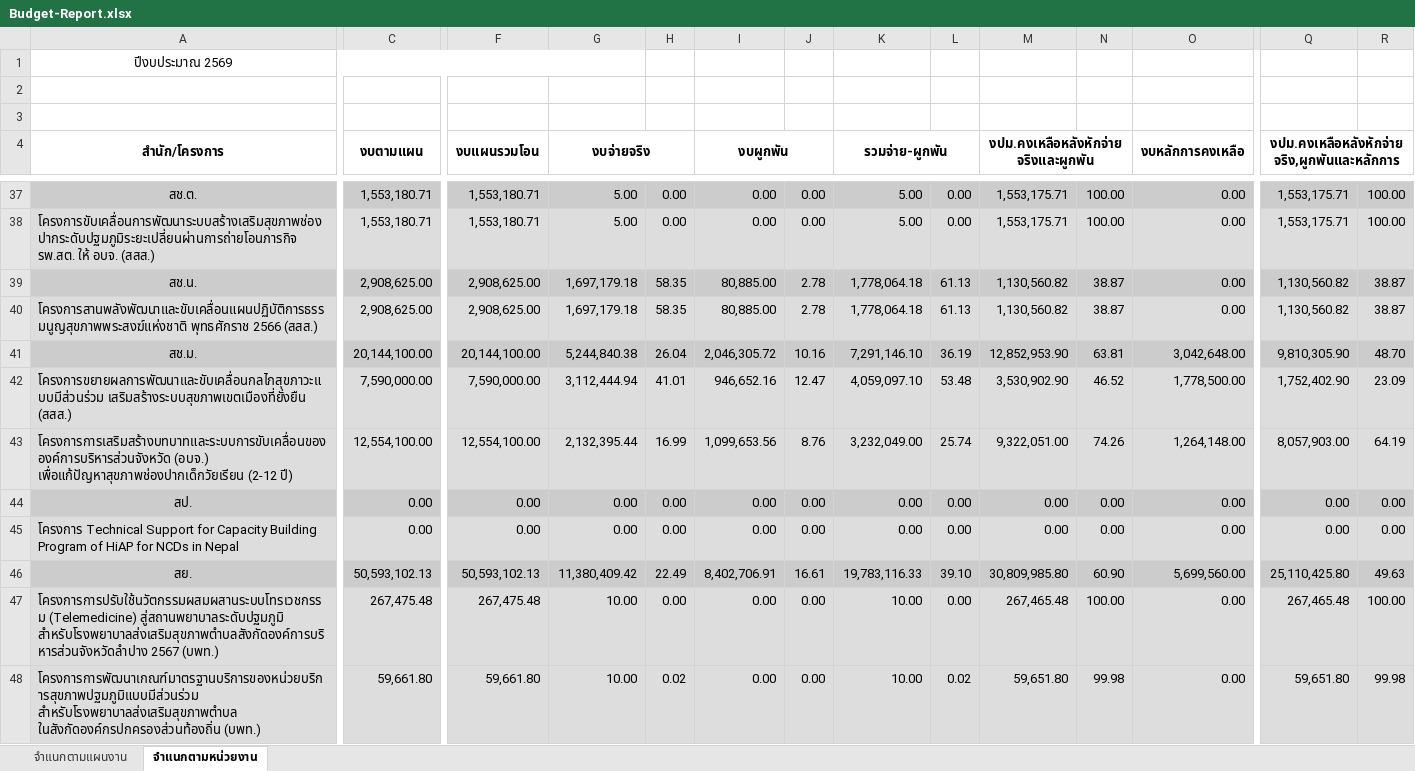
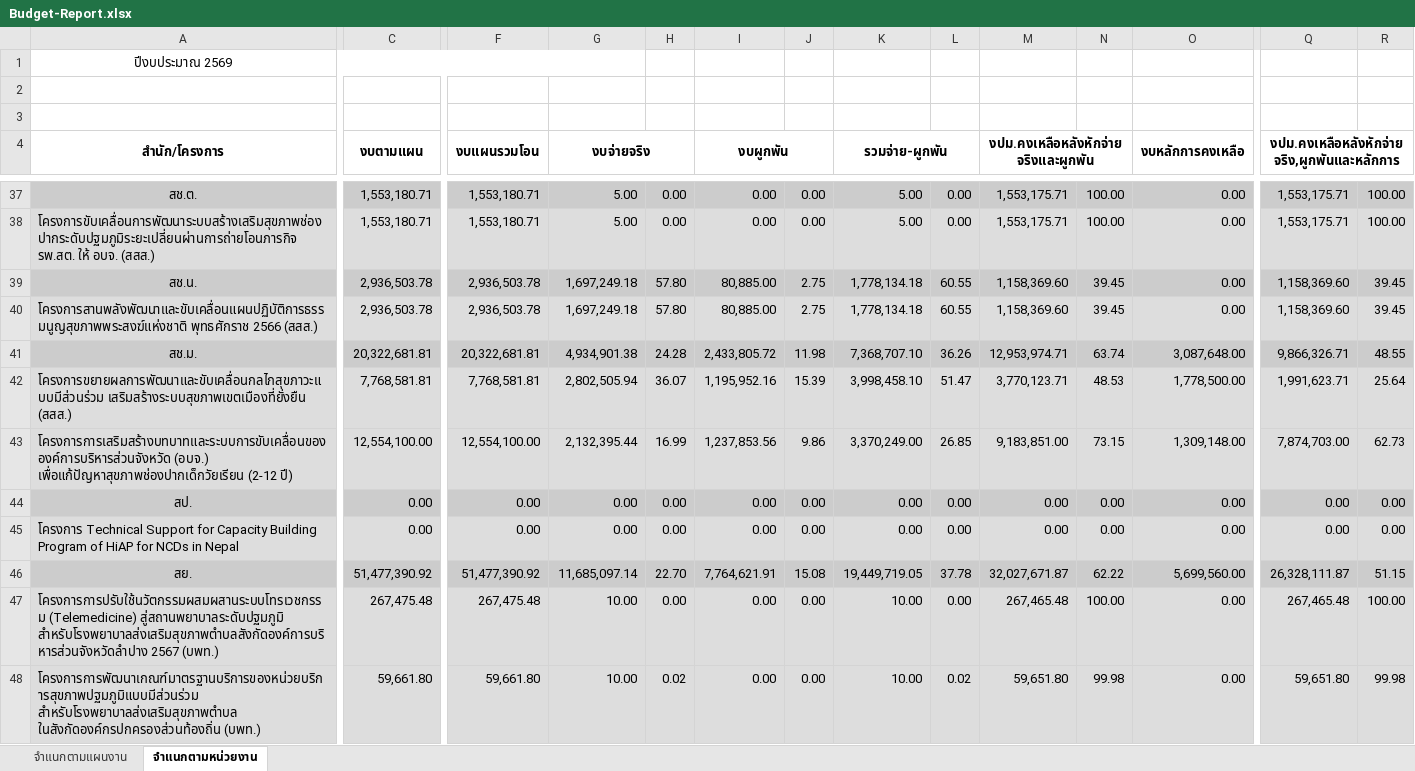
Before and after one commit to nhco101/budgetreport, an Excel workbook: Budget-Report.xlsx, sheet จำแนกตามหน่วยงาน, drawn as a sheet; only a part is shown, gaps mark what is left out; values as stored, in another font and other column widths than the file's, no borders; removed rows and columns are numbered as before the commit, all else as after; rows hold the shown columns only; the diff covers the shown part only; the diff names each change by its address in the sheet, - before the commit and + after, or states it on an @@ line.

```diff
--- a/Budget-Report.xlsx (sheet จำแนกตามหน่วยงาน)
+++ b/Budget-Report.xlsx (sheet จำแนกตามหน่วยงาน)
-C39:C40 (งบตามแผน): 2,908,625.00
+C39:C40 (งบตามแผน): 2,936,503.78
-F39:F40 (งบแผนรวมโอน): 2,908,625.00
+F39:F40 (งบแผนรวมโอน): 2,936,503.78
-G39:G40 (งบจ่ายจริง): 1,697,179.18
+G39:G40 (งบจ่ายจริง): 1,697,249.18
-H39:H40: 58.35
+H39:H40: 57.80
-J39:J40: 2.78
+J39:J40: 2.75
-K39:K40 (รวมจ่าย-ผูกพัน): 1,778,064.18
+K39:K40 (รวมจ่าย-ผูกพัน): 1,778,134.18
-L39:L40: 61.13
+L39:L40: 60.55
-M39:M40: 1,130,560.82
+M39:M40: 1,158,369.60
-N39:N40: 38.87
+N39:N40: 39.45
-Q39:Q40: 1,130,560.82
+Q39:Q40: 1,158,369.60
-R39:R40: 38.87
+R39:R40: 39.45
-row 41: สช.ม. | 20,144,100.00 | 20,144,100.00 | 5,244,840.38 | 26.04 | 2,046,305.72 | 10.16 | 7,291,146.10 | 36.19 | 12,852,953.90 | 63.81 | 3,042,648.00 | 9,810,305.90 | 48.70
-row 42: โครงการขยายผลการพัฒนาและขับเคลื่อนกลไกสุขภาวะแบบมีส่วนร่วม เสริมสร้างระบบสุขภาพเขตเมืองที่ยั่งยืน (สสส.) | 7,590,000.00 | 7,590,000.00 | 3,112,444.94 | 41.01 | 946,652.16 | 12.47 | 4,059,097.10 | 53.48 | 3,530,902.90 | 46.52 | 1,778,500.00 | 1,752,402.90 | 23.09
+row 41: สช.ม. | 20,322,681.81 | 20,322,681.81 | 4,934,901.38 | 24.28 | 2,433,805.72 | 11.98 | 7,368,707.10 | 36.26 | 12,953,974.71 | 63.74 | 3,087,648.00 | 9,866,326.71 | 48.55
+row 42: โครงการขยายผลการพัฒนาและขับเคลื่อนกลไกสุขภาวะแบบมีส่วนร่วม เสริมสร้างระบบสุขภาพเขตเมืองที่ยั่งยืน (สสส.) | 7,768,581.81 | 7,768,581.81 | 2,802,505.94 | 36.07 | 1,195,952.16 | 15.39 | 3,998,458.10 | 51.47 | 3,770,123.71 | 48.53 | 1,778,500.00 | 1,991,623.71 | 25.64
-I43 (งบผูกพัน): 1,099,653.56
+I43 (งบผูกพัน): 1,237,853.56
-J43: 8.76
+J43: 9.86
-K43 (รวมจ่าย-ผูกพัน): 3,232,049.00
+K43 (รวมจ่าย-ผูกพัน): 3,370,249.00
-L43: 25.74
+L43: 26.85
-M43: 9,322,051.00
+M43: 9,183,851.00
-N43: 74.26
+N43: 73.15
-O43 (งบหลักการคงเหลือ): 1,264,148.00
+O43 (งบหลักการคงเหลือ): 1,309,148.00
-Q43: 8,057,903.00
+Q43: 7,874,703.00
-R43: 64.19
+R43: 62.73
-row 46: สย. | 50,593,102.13 | 50,593,102.13 | 11,380,409.42 | 22.49 | 8,402,706.91 | 16.61 | 19,783,116.33 | 39.10 | 30,809,985.80 | 60.90 | 5,699,560.00 | 25,110,425.80 | 49.63
+row 46: สย. | 51,477,390.92 | 51,477,390.92 | 11,685,097.14 | 22.70 | 7,764,621.91 | 15.08 | 19,449,719.05 | 37.78 | 32,027,671.87 | 62.22 | 5,699,560.00 | 26,328,111.87 | 51.15
```
Also changed, not shown: 24 added rows, 24 removed rows and 225 edited cells elsewhere in this sheet, sheet จำแนกตามแผนงาน, 1 other file.
